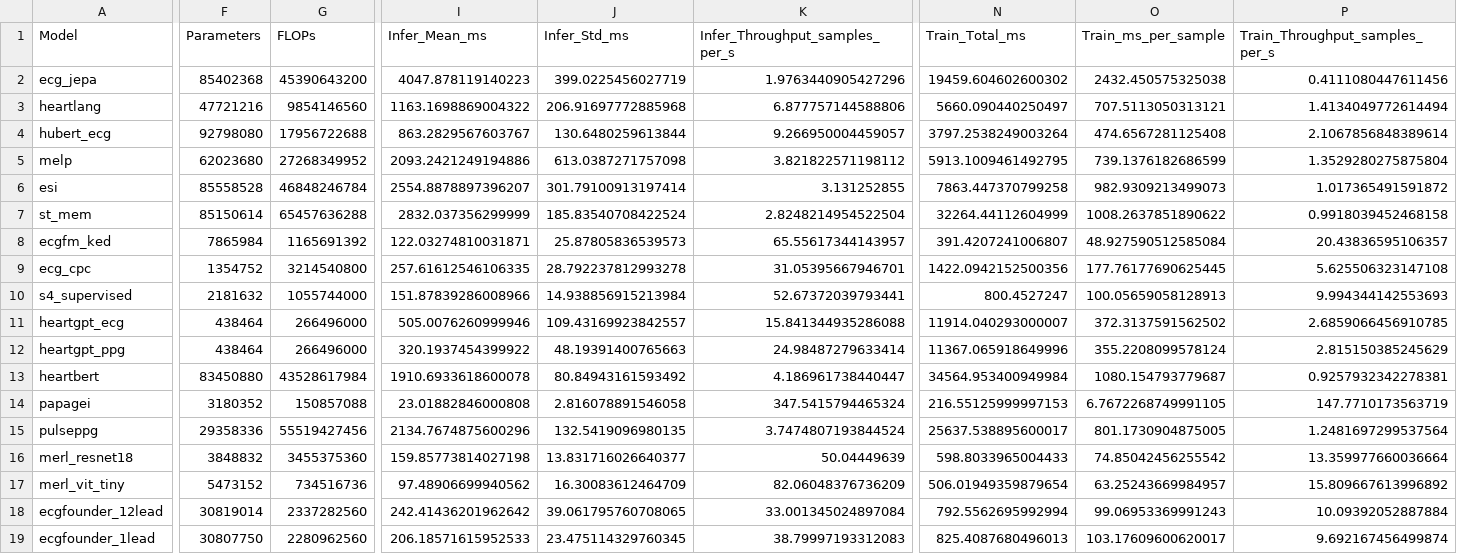
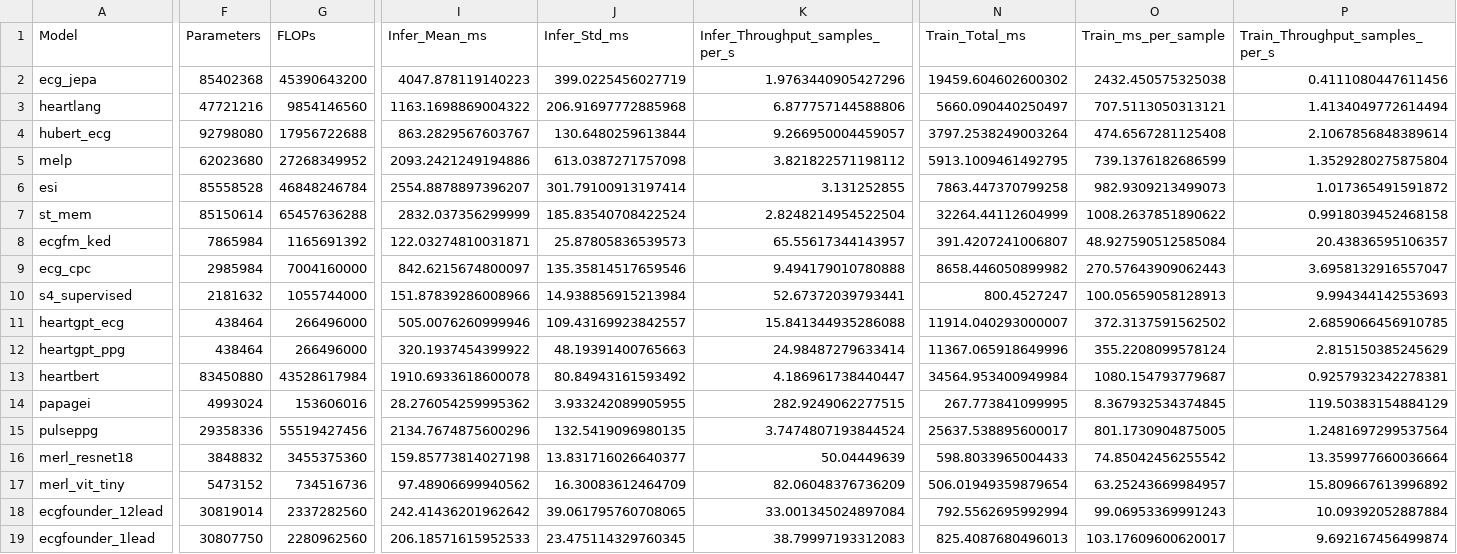
Before and after one commit to aramis00/ECGPPG_FM_dataset, a CSV file: script/FM_computation/results/ecg_benchmark_cpu_20251220_152107.csv, drawn as a sheet; only a part is shown, gaps mark what is left out; the diff covers the shown part only; the diff names each change by its address in the sheet, - before the commit and + after, or states it on an @@ line.

```diff
--- a/script/FM_computation/results/ecg_benchmark_cpu_20251220_152107.csv
+++ b/script/FM_computation/results/ecg_benchmark_cpu_20251220_152107.csv
-F9 (Parameters): 1354752
+F9 (Parameters): 2985984
-G9 (FLOPs): 3214540800
+G9 (FLOPs): 7004160000
-I9 (Infer_Mean_ms): 257.61612546106335
+I9 (Infer_Mean_ms): 842.6215674800097
-J9 (Infer_Std_ms): 28.792237812993278
+J9 (Infer_Std_ms): 135.35814517659546
-K9 (Infer_Throughput_samples_per_s): 31.05395667946701
+K9 (Infer_Throughput_samples_per_s): 9.494179010780888
-N9 (Train_Total_ms): 1422.0942152500356
+N9 (Train_Total_ms): 8658.446050899982
-O9 (Train_ms_per_sample): 177.76177690625445
+O9 (Train_ms_per_sample): 270.57643909062443
-P9 (Train_Throughput_samples_per_s): 5.625506323147108
+P9 (Train_Throughput_samples_per_s): 3.6958132916557047
-F14 (Parameters): 3180352
+F14 (Parameters): 4993024
-G14 (FLOPs): 150857088
+G14 (FLOPs): 153606016
-I14 (Infer_Mean_ms): 23.01882846000808
+I14 (Infer_Mean_ms): 28.276054259995362
-J14 (Infer_Std_ms): 2.816078891546058
+J14 (Infer_Std_ms): 3.933242089905955
-K14 (Infer_Throughput_samples_per_s): 347.5415794465324
+K14 (Infer_Throughput_samples_per_s): 282.9249062277515
-N14 (Train_Total_ms): 216.55125999997153
+N14 (Train_Total_ms): 267.773841099995
-O14 (Train_ms_per_sample): 6.7672268749991105
+O14 (Train_ms_per_sample): 8.367932534374845
-P14 (Train_Throughput_samples_per_s): 147.7710173563719
+P14 (Train_Throughput_samples_per_s): 119.50383154884129
```
Also changed, not shown: 3 edited cells elsewhere in this file, script/FM_computation/results/ecg_benchmark_A100_20251219_222658.csv, script/FM_computation/results/ecg_benchmark_A100_summary_20251219_222658.csv, 10 other files.
